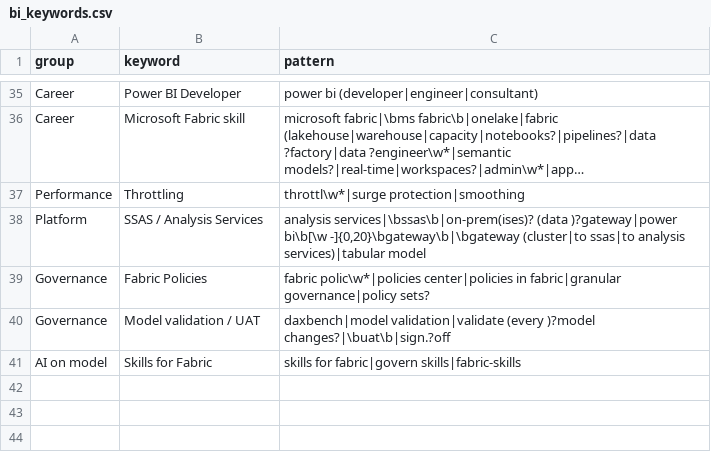
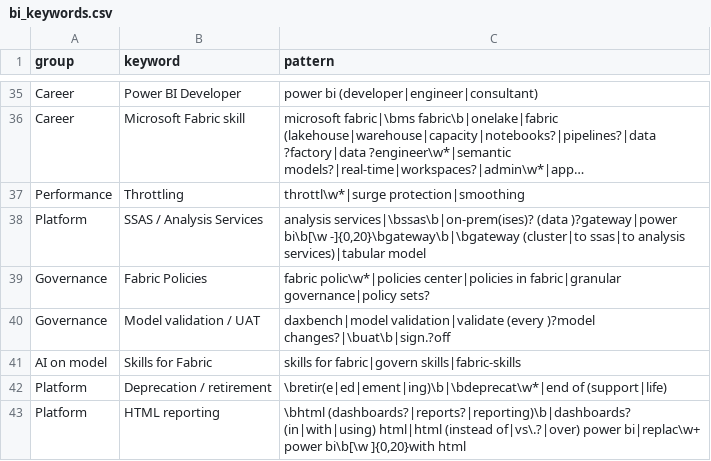
Before and after one commit to truongnhat/pnj-price-feed, a CSV file: data/bi_keywords.csv, drawn as a sheet; only a part is shown, gaps mark what is left out; long unchanged cells end in …; the diff names each change by its address in the sheet, - before the commit and + after, or states it on an @@ line.

```diff
--- a/data/bi_keywords.csv
+++ b/data/bi_keywords.csv
+row 42: Platform | Deprecation / retirement | \bretir(e|ed|ement|ing)\b|\bdeprecat\w*|end of (support|life)
+row 43: Platform | HTML reporting | \bhtml (dashboards?|reports?|reporting)\b|dashboards? (in|with|using) html|html (instead of|vs\.?|over) power bi|replac\w+ power bi\b[\w ]{0,20}with html
```
Also changed, not shown: 1 other file.
